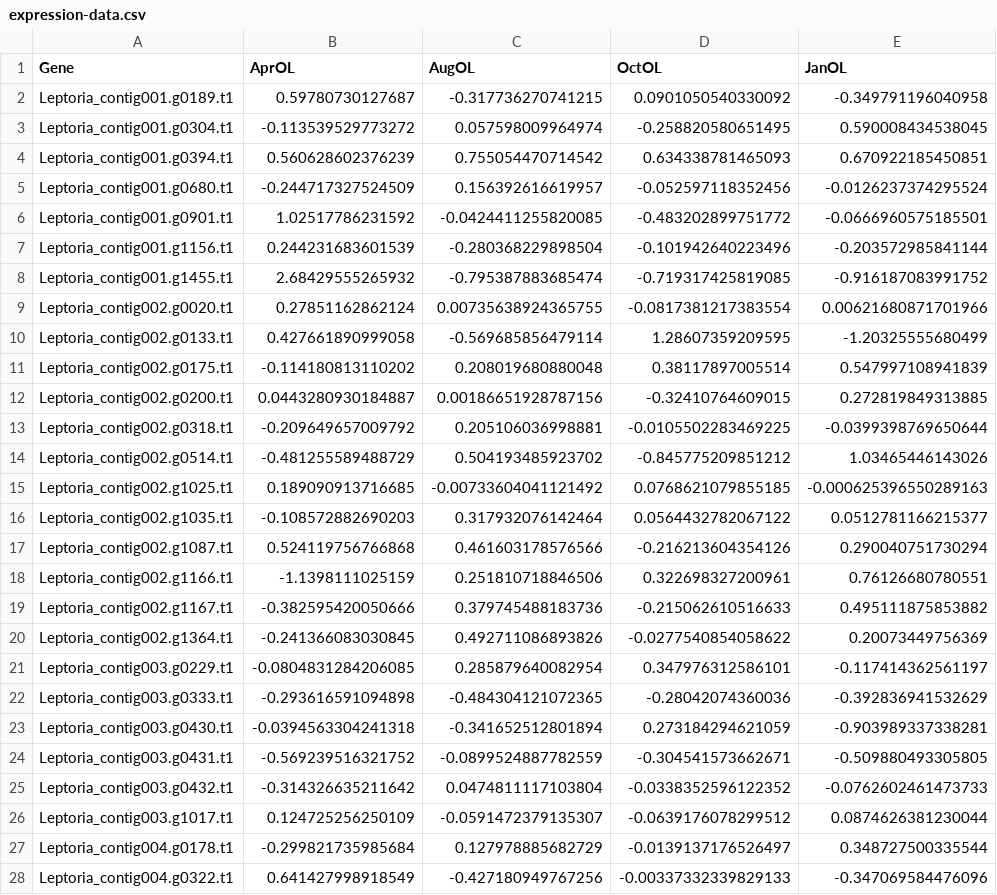
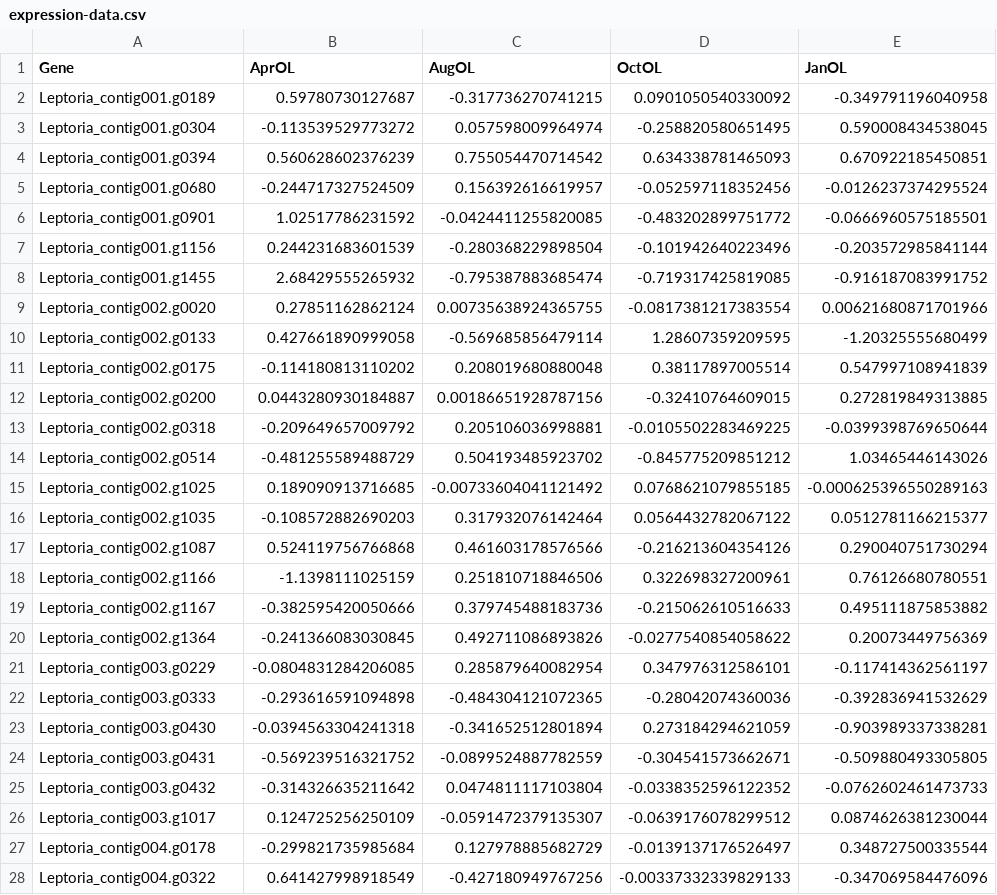
Before and after one commit to angelhwei/Genome_VIS, a CSV file: app/src/assets/data/expression-data.csv, drawn as a sheet; only a part is shown; the diff covers the shown part only; the diff names each change by its address in the sheet, - before the commit and + after, or states it on an @@ line.

Commit message:
add expression warning

```diff
--- a/app/src/assets/data/expression-data.csv
+++ b/app/src/assets/data/expression-data.csv
-A2 (Gene): Leptoria_contig001.g0189.t1
+A2 (Gene): Leptoria_contig001.g0189
-A3 (Gene): Leptoria_contig001.g0304.t1
+A3 (Gene): Leptoria_contig001.g0304
-A4 (Gene): Leptoria_contig001.g0394.t1
+A4 (Gene): Leptoria_contig001.g0394
-A5 (Gene): Leptoria_contig001.g0680.t1
+A5 (Gene): Leptoria_contig001.g0680
-A6 (Gene): Leptoria_contig001.g0901.t1
+A6 (Gene): Leptoria_contig001.g0901
-A7 (Gene): Leptoria_contig001.g1156.t1
+A7 (Gene): Leptoria_contig001.g1156
-A8 (Gene): Leptoria_contig001.g1455.t1
+A8 (Gene): Leptoria_contig001.g1455
-A9 (Gene): Leptoria_contig002.g0020.t1
+A9 (Gene): Leptoria_contig002.g0020
-A10 (Gene): Leptoria_contig002.g0133.t1
+A10 (Gene): Leptoria_contig002.g0133
-A11 (Gene): Leptoria_contig002.g0175.t1
+A11 (Gene): Leptoria_contig002.g0175
-A12 (Gene): Leptoria_contig002.g0200.t1
+A12 (Gene): Leptoria_contig002.g0200
-A13 (Gene): Leptoria_contig002.g0318.t1
+A13 (Gene): Leptoria_contig002.g0318
-A14 (Gene): Leptoria_contig002.g0514.t1
+A14 (Gene): Leptoria_contig002.g0514
-A15 (Gene): Leptoria_contig002.g1025.t1
+A15 (Gene): Leptoria_contig002.g1025
-A16 (Gene): Leptoria_contig002.g1035.t1
+A16 (Gene): Leptoria_contig002.g1035
-A17 (Gene): Leptoria_contig002.g1087.t1
+A17 (Gene): Leptoria_contig002.g1087
-A18 (Gene): Leptoria_contig002.g1166.t1
+A18 (Gene): Leptoria_contig002.g1166
-A19 (Gene): Leptoria_contig002.g1167.t1
+A19 (Gene): Leptoria_contig002.g1167
-A20 (Gene): Leptoria_contig002.g1364.t1
+A20 (Gene): Leptoria_contig002.g1364
-A21 (Gene): Leptoria_contig003.g0229.t1
+A21 (Gene): Leptoria_contig003.g0229
-A22 (Gene): Leptoria_contig003.g0333.t1
+A22 (Gene): Leptoria_contig003.g0333
-A23 (Gene): Leptoria_contig003.g0430.t1
+A23 (Gene): Leptoria_contig003.g0430
-A24 (Gene): Leptoria_contig003.g0431.t1
+A24 (Gene): Leptoria_contig003.g0431
-A25 (Gene): Leptoria_contig003.g0432.t1
+A25 (Gene): Leptoria_contig003.g0432
-A26 (Gene): Leptoria_contig003.g1017.t1
+A26 (Gene): Leptoria_contig003.g1017
-A27 (Gene): Leptoria_contig004.g0178.t1
+A27 (Gene): Leptoria_contig004.g0178
-A28 (Gene): Leptoria_contig004.g0322.t1
+A28 (Gene): Leptoria_contig004.g0322
```
Also changed, not shown: 105 edited cells elsewhere in this file, 12 other files.
